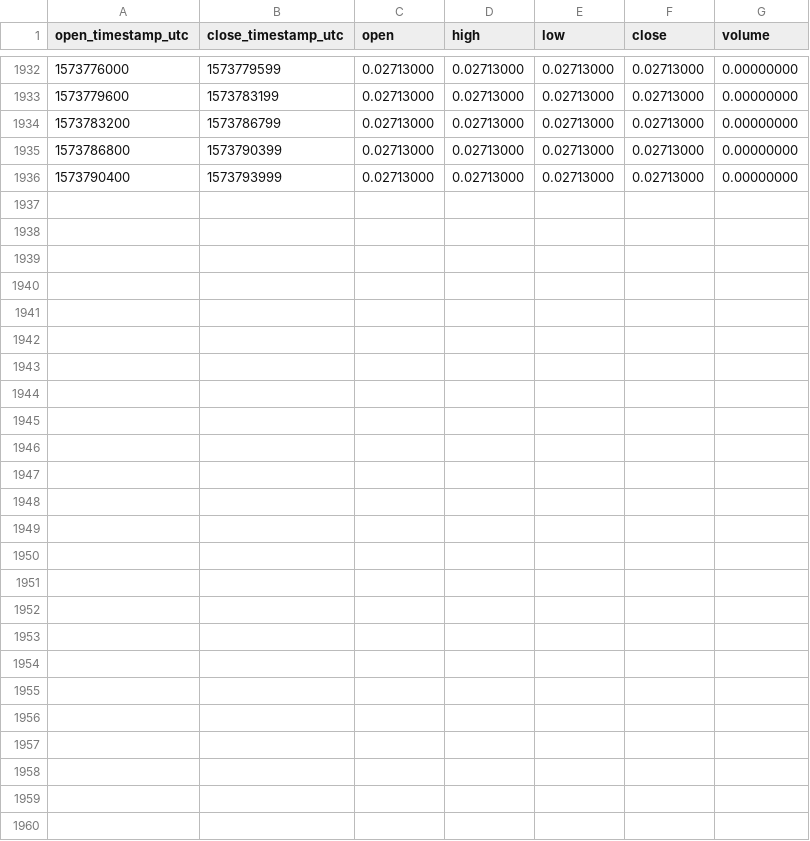
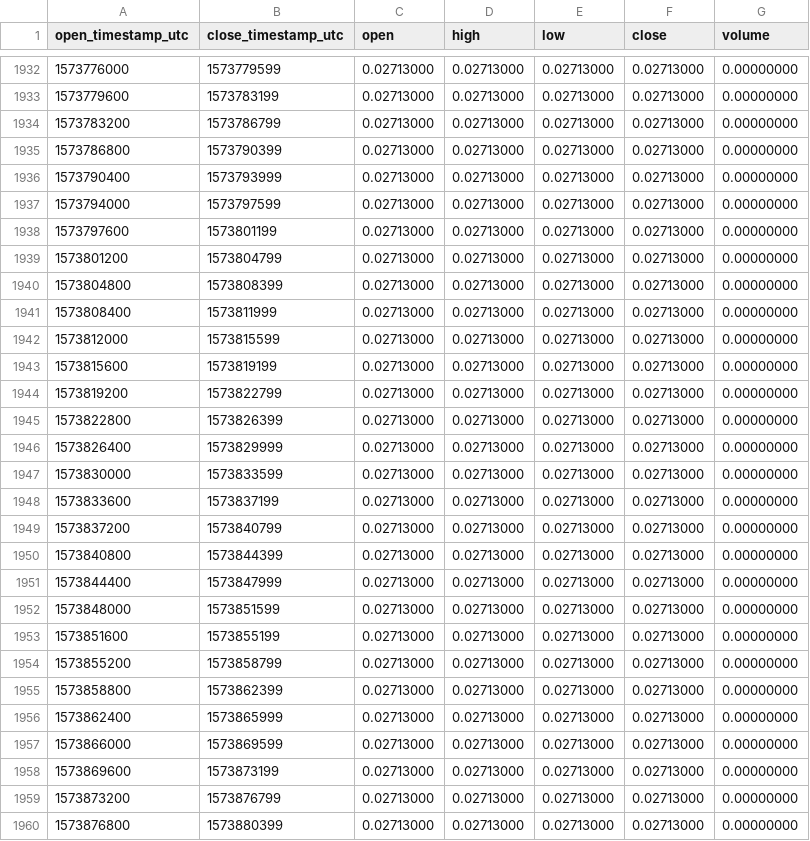
Before and after one commit to cryptobigbro/binance-PERLUSDC, a CSV file: binance-PERLUSDC-1h.csv, drawn as a sheet; only a part is shown, gaps mark what is left out; the diff names each change by its address in the sheet, - before the commit and + after, or states it on an @@ line.

Commit message:
Update OHLCV data.

```diff
--- a/binance-PERLUSDC-1h.csv
+++ b/binance-PERLUSDC-1h.csv
+row 1937: 1573794000 | 1573797599 | 0.02713000 | 0.02713000 | 0.02713000 | 0.02713000 | 0.00000000
+row 1938: 1573797600 | 1573801199 | 0.02713000 | 0.02713000 | 0.02713000 | 0.02713000 | 0.00000000
+row 1939: 1573801200 | 1573804799 | 0.02713000 | 0.02713000 | 0.02713000 | 0.02713000 | 0.00000000
+row 1940: 1573804800 | 1573808399 | 0.02713000 | 0.02713000 | 0.02713000 | 0.02713000 | 0.00000000
+row 1941: 1573808400 | 1573811999 | 0.02713000 | 0.02713000 | 0.02713000 | 0.02713000 | 0.00000000
+row 1942: 1573812000 | 1573815599 | 0.02713000 | 0.02713000 | 0.02713000 | 0.02713000 | 0.00000000
+row 1943: 1573815600 | 1573819199 | 0.02713000 | 0.02713000 | 0.02713000 | 0.02713000 | 0.00000000
+row 1944: 1573819200 | 1573822799 | 0.02713000 | 0.02713000 | 0.02713000 | 0.02713000 | 0.00000000
+row 1945: 1573822800 | 1573826399 | 0.02713000 | 0.02713000 | 0.02713000 | 0.02713000 | 0.00000000
+row 1946: 1573826400 | 1573829999 | 0.02713000 | 0.02713000 | 0.02713000 | 0.02713000 | 0.00000000
+row 1947: 1573830000 | 1573833599 | 0.02713000 | 0.02713000 | 0.02713000 | 0.02713000 | 0.00000000
+row 1948: 1573833600 | 1573837199 | 0.02713000 | 0.02713000 | 0.02713000 | 0.02713000 | 0.00000000
+row 1949: 1573837200 | 1573840799 | 0.02713000 | 0.02713000 | 0.02713000 | 0.02713000 | 0.00000000
+row 1950: 1573840800 | 1573844399 | 0.02713000 | 0.02713000 | 0.02713000 | 0.02713000 | 0.00000000
+row 1951: 1573844400 | 1573847999 | 0.02713000 | 0.02713000 | 0.02713000 | 0.02713000 | 0.00000000
+row 1952: 1573848000 | 1573851599 | 0.02713000 | 0.02713000 | 0.02713000 | 0.02713000 | 0.00000000
+row 1953: 1573851600 | 1573855199 | 0.02713000 | 0.02713000 | 0.02713000 | 0.02713000 | 0.00000000
+row 1954: 1573855200 | 1573858799 | 0.02713000 | 0.02713000 | 0.02713000 | 0.02713000 | 0.00000000
+row 1955: 1573858800 | 1573862399 | 0.02713000 | 0.02713000 | 0.02713000 | 0.02713000 | 0.00000000
+row 1956: 1573862400 | 1573865999 | 0.02713000 | 0.02713000 | 0.02713000 | 0.02713000 | 0.00000000
+row 1957: 1573866000 | 1573869599 | 0.02713000 | 0.02713000 | 0.02713000 | 0.02713000 | 0.00000000
+row 1958: 1573869600 | 1573873199 | 0.02713000 | 0.02713000 | 0.02713000 | 0.02713000 | 0.00000000
+row 1959: 1573873200 | 1573876799 | 0.02713000 | 0.02713000 | 0.02713000 | 0.02713000 | 0.00000000
+row 1960: 1573876800 | 1573880399 | 0.02713000 | 0.02713000 | 0.02713000 | 0.02713000 | 0.00000000
```
Also changed, not shown: binance-PERLUSDC-1d.csv.
